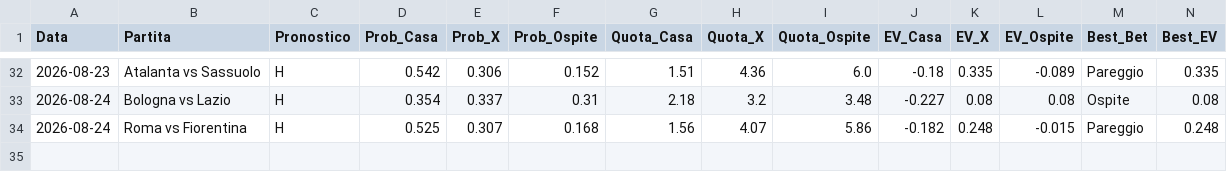
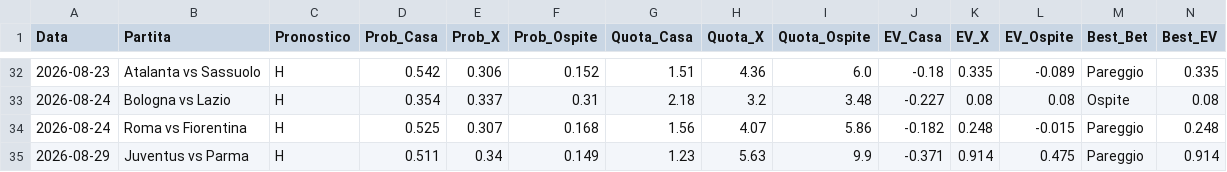
Before and after one commit to Cosimo77/pronostici-calcio-professional, a CSV file: tracking_predictions_live.csv, drawn as a sheet; only a part is shown, gaps mark what is left out; rows hold the shown columns only; the diff names each change by its address in the sheet, - before the commit and + after, or states it on an @@ line.

```diff
--- a/tracking_predictions_live.csv
+++ b/tracking_predictions_live.csv
+row 35: 2026-08-29 | Juventus vs Parma | H | 0.511 | 0.34 | 0.149 | 1.23 | 5.63 | 9.9 | -0.371 | 0.914 | 0.475 | Pareggio | 0.914
```
